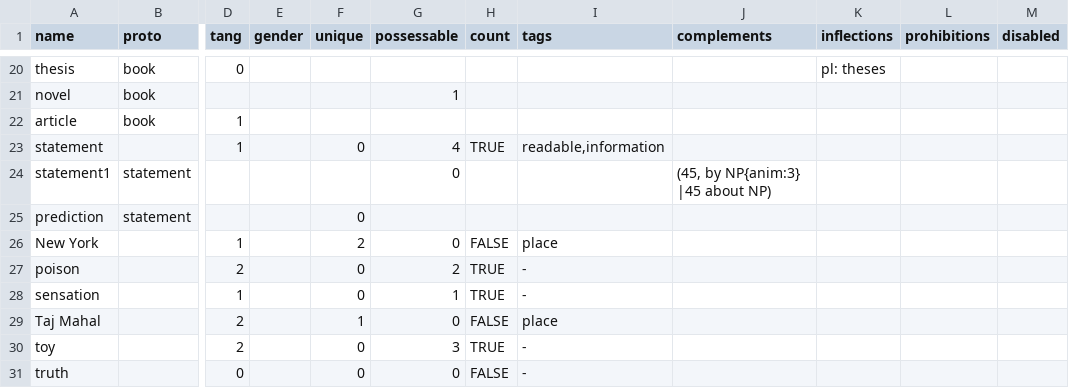
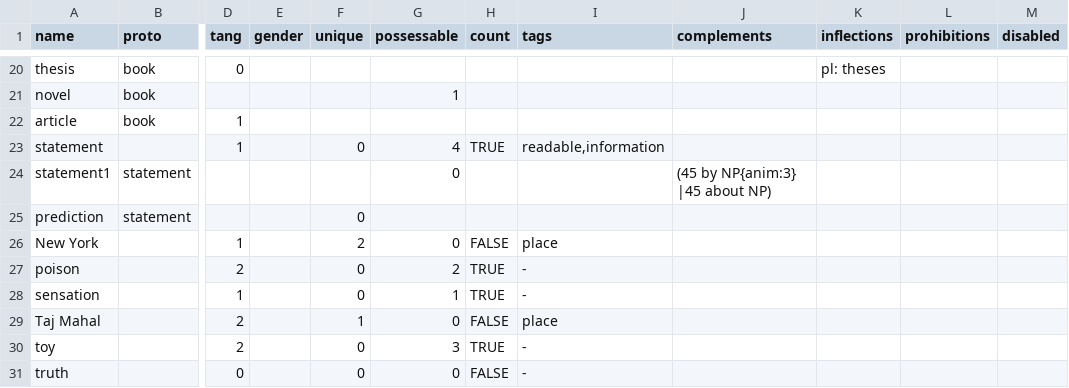
Before and after one commit to Lomacar/Random-Sentence-Generator, a CSV file: csv/nouns.csv, drawn as a sheet; only a part is shown, gaps mark what is left out; the diff names each change by its address in the sheet, - before the commit and + after, or states it on an @@ line.

```diff
--- a/csv/nouns.csv
+++ b/csv/nouns.csv
-J24 (complements): (45, by NP{anim:3} |45 about NP)
+J24 (complements): (45 by NP{anim:3} |45 about NP)
```
Also changed, not shown: csv/verbs.csv, 2 other files.
